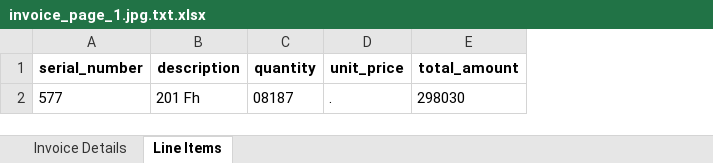
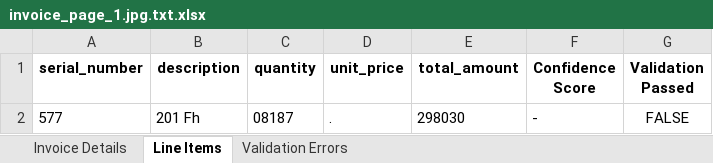
Before and after one commit to Bhavya-PR/Invoice-Handler, an Excel workbook: output/invoice_page_1.jpg.txt.xlsx, sheet Line Items, drawn as a sheet; values as stored, in another font and other column widths than the file's, no borders; the diff names each change by its address in the sheet, - before the commit and + after, or states it on an @@ line.

```diff
--- a/output/invoice_page_1.jpg.txt.xlsx (sheet Line Items)
+++ b/output/invoice_page_1.jpg.txt.xlsx (sheet Line Items)
+sheet tab: Validation Errors
+column F (Confidence Score), row 2: -
+column G (Validation Passed), row 2: FALSE
```
Also changed, not shown: sheet Invoice Details, output/invoice_page_2.jpg.txt.xlsx, output/invoice_page_3.jpg.txt.xlsx, 5 other files.
